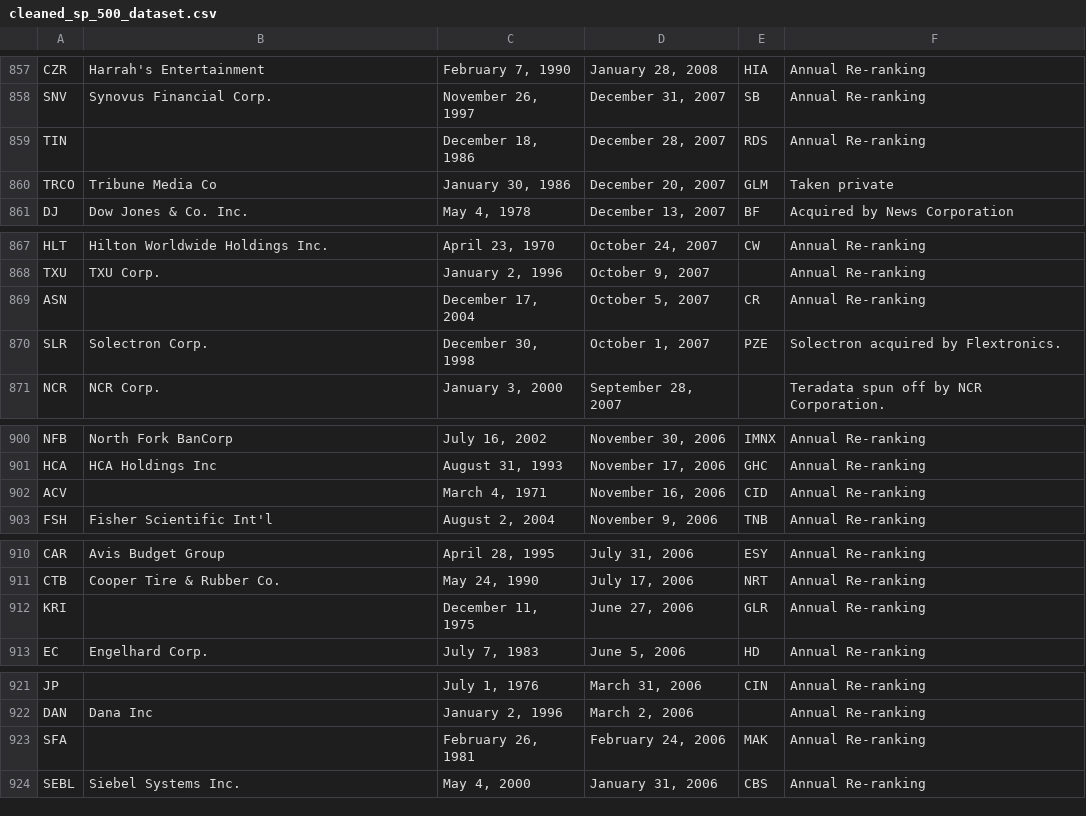
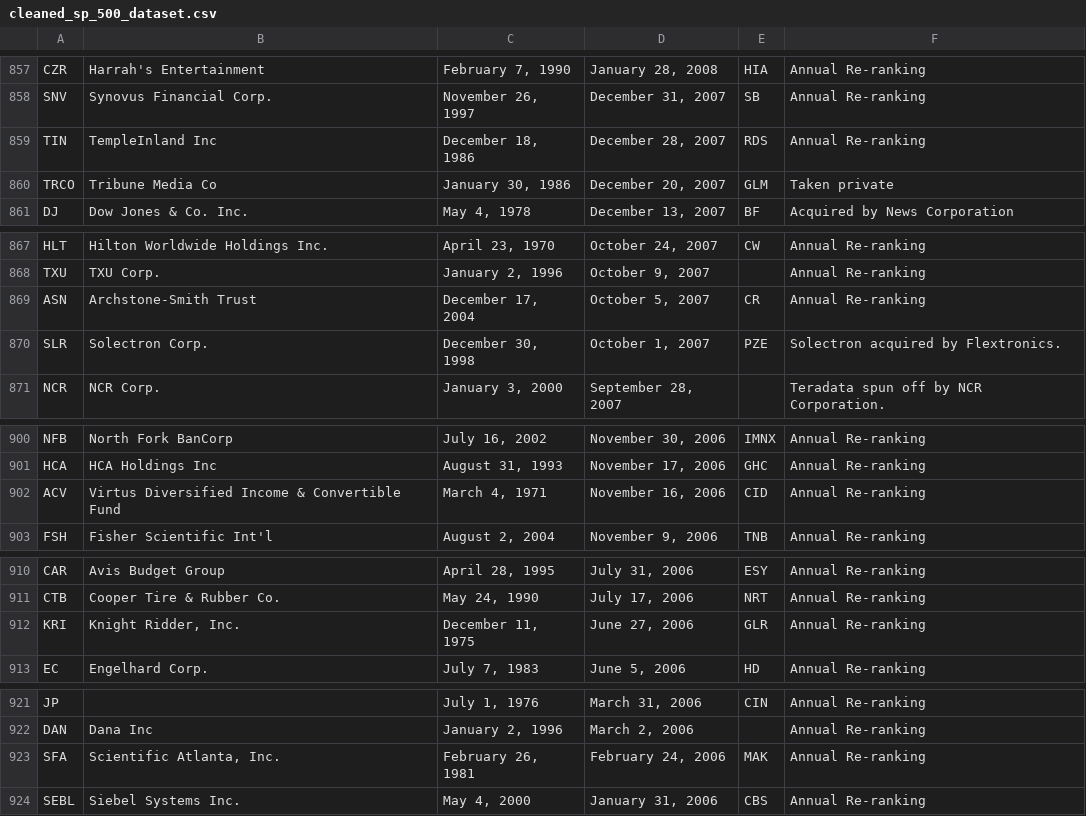
Before and after one commit to dustint121/SP500-Historical-Analysis-Project, a CSV file: cleaned_sp_500_dataset.csv, drawn as a sheet; only a part is shown, gaps mark what is left out; the diff covers the shown part only.

Commit message:
Verified up to current sp 500 stocks for company profile details on both fmp and tiingo dataset.

```diff
--- a/cleaned_sp_500_dataset.csv
+++ b/cleaned_sp_500_dataset.csv
@@ -866,3 +866,3 @@ CZR,Harrah's Entertainment,"February 7, 1990","January 28, 2008",HIA,Annual Re-r
 SNV,Synovus Financial Corp.,"November 26, 1997","December 31, 2007",SB,Annual Re-ranking
-TIN,,"December 18, 1986","December 28, 2007",RDS,Annual Re-ranking
+TIN,TempleInland Inc,"December 18, 1986","December 28, 2007",RDS,Annual Re-ranking
 TRCO,Tribune Media Co,"January 30, 1986","December 20, 2007",GLM,Taken private
@@ -876,3 +876,3 @@ HLT,Hilton Worldwide Holdings Inc.,"April 23, 1970","October 24, 2007",CW,Annual
 TXU,TXU Corp.,"January 2, 1996","October 9, 2007",,Annual Re-ranking
-ASN,,"December 17, 2004","October 5, 2007",CR,Annual Re-ranking
+ASN,Archstone-Smith Trust,"December 17, 2004","October 5, 2007",CR,Annual Re-ranking
 SLR,Solectron Corp.,"December 30, 1998","October 1, 2007",PZE,Solectron acquired by Flextronics.
@@ -910,3 +910,3 @@ NFB,North Fork BanCorp,"July 16, 2002","November 30, 2006",IMNX,Annual Re-rankin
 HCA,HCA Holdings Inc,"August 31, 1993","November 17, 2006",GHC,Annual Re-ranking
-ACV,,"March 4, 1971","November 16, 2006",CID,Annual Re-ranking
+ACV,Virtus Diversified Income & Convertible Fund,"March 4, 1971","November 16, 2006",CID,Annual Re-ranking
 FSH,Fisher Scientific Int'l,"August 2, 2004","November 9, 2006",TNB,Annual Re-ranking
@@ -920,3 +920,3 @@ CAR,Avis Budget Group,"April 28, 1995","July 31, 2006",ESY,Annual Re-ranking
 CTB,Cooper Tire & Rubber Co.,"May 24, 1990","July 17, 2006",NRT,Annual Re-ranking
-KRI,,"December 11, 1975","June 27, 2006",GLR,Annual Re-ranking
+KRI,"Knight Ridder, Inc.","December 11, 1975","June 27, 2006",GLR,Annual Re-ranking
 EC,Engelhard Corp.,"July 7, 1983","June 5, 2006",HD,Annual Re-ranking
@@ -931,3 +931,3 @@ JP,,"July 1, 1976","March 31, 2006",CIN,Annual Re-ranking
 DAN,Dana Inc,"January 2, 1996","March 2, 2006",,Annual Re-ranking
-SFA,,"February 26, 1981","February 24, 2006",MAK,Annual Re-ranking
+SFA,"Scientific Atlanta, Inc.","February 26, 1981","February 24, 2006",MAK,Annual Re-ranking
 SEBL,Siebel Systems Inc.,"May 4, 2000","January 31, 2006",CBS,Annual Re-ranking
```
Also changed, not shown: 1 edited cell elsewhere in this file, 1 other file.
